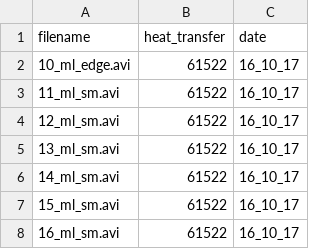
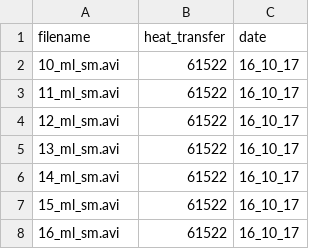
Before and after one commit to Lavrikov/Boiler, a CSV file: train/annotations.csv, drawn as a sheet; only a part is shown.

```diff
--- a/train/annotations.csv
+++ b/train/annotations.csv
@@ -1,3 +1,3 @@
 "filename","heat_transfer","date"
-10_ml_edge.avi,61522,16_10_17
+10_ml_sm.avi,61522,16_10_17
 11_ml_sm.avi,61522,16_10_17
```
Also changed, not shown: 19 other files.
